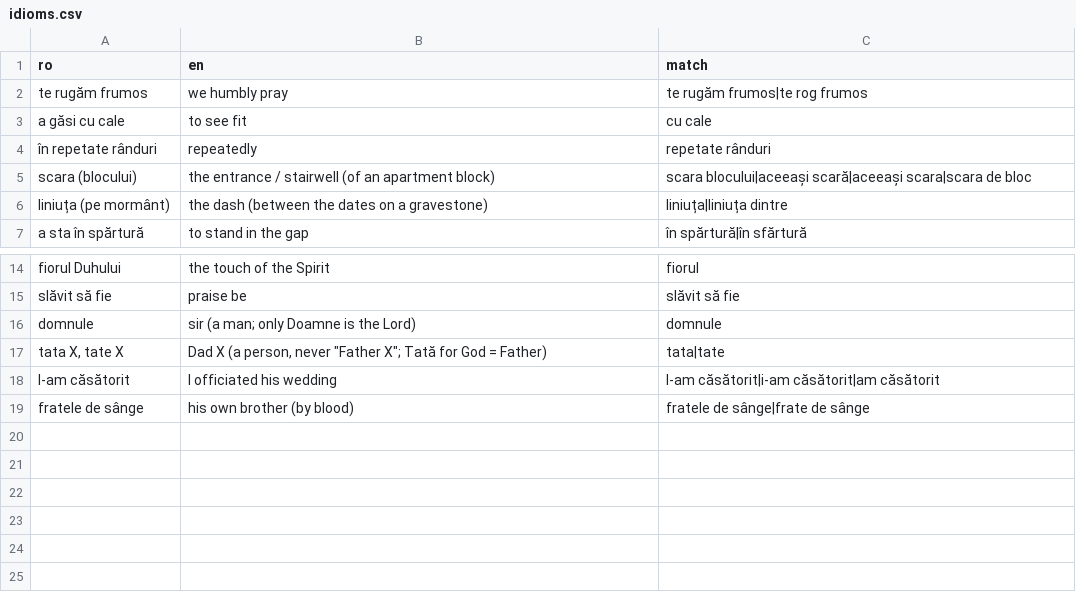
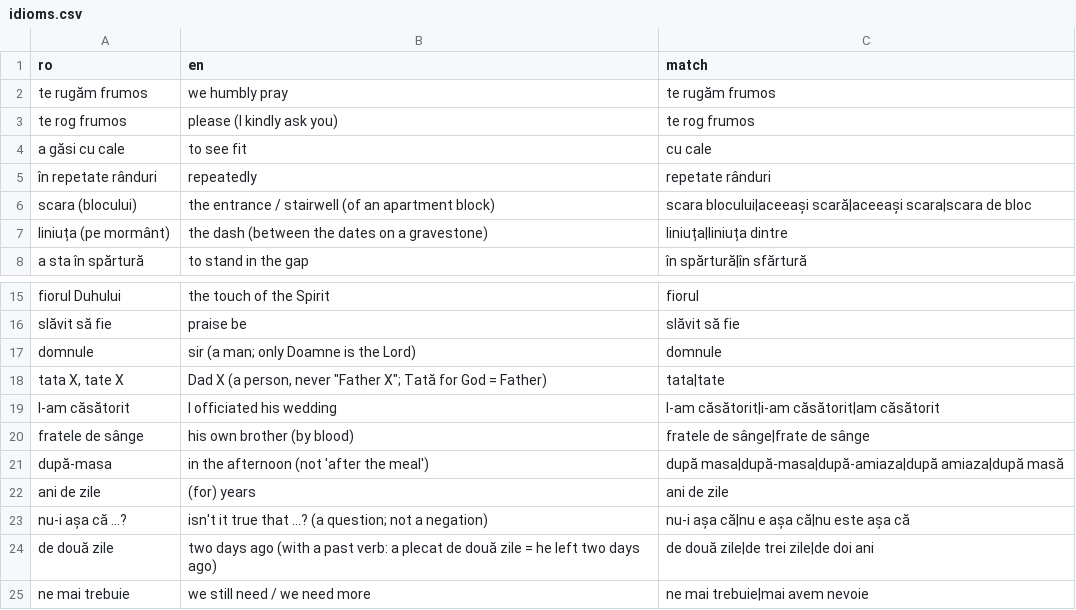
Before and after one commit to PRC-Atlanta/live-ro2en, a CSV file: data/idioms.csv, drawn as a sheet; only a part is shown, gaps mark what is left out.

```diff
--- a/data/idioms.csv
+++ b/data/idioms.csv
@@ -1,3 +1,4 @@
 ro,en,match
-te rugăm frumos,we humbly pray,te rugăm frumos|te rog frumos
+te rugăm frumos,we humbly pray,te rugăm frumos
+te rog frumos,please (I kindly ask you),te rog frumos
 a găsi cu cale,to see fit,cu cale
@@ -19 +20,6 @@ l-am căsătorit,I officiated his wedding,l-am căsătorit|i-am căsătorit|am c
 fratele de sânge,his own brother (by blood),fratele de sânge|frate de sânge
+după-masa,in the afternoon (not 'after the meal'),după masa|după-masa|după-amiaza|după amiaza|după masă
+ani de zile,(for) years,ani de zile
+nu-i așa că …?,isn't it true that …? (a question; not a negation),nu-i așa că|nu e așa că|nu este așa că
+de două zile,two days ago (with a past verb: a plecat de două zile = he left two days ago),de două zile|de trei zile|de doi ani
+ne mai trebuie,we still need / we need more,ne mai trebuie|mai avem nevoie
```
Also changed, not shown: glossary.csv, 12 other files.
